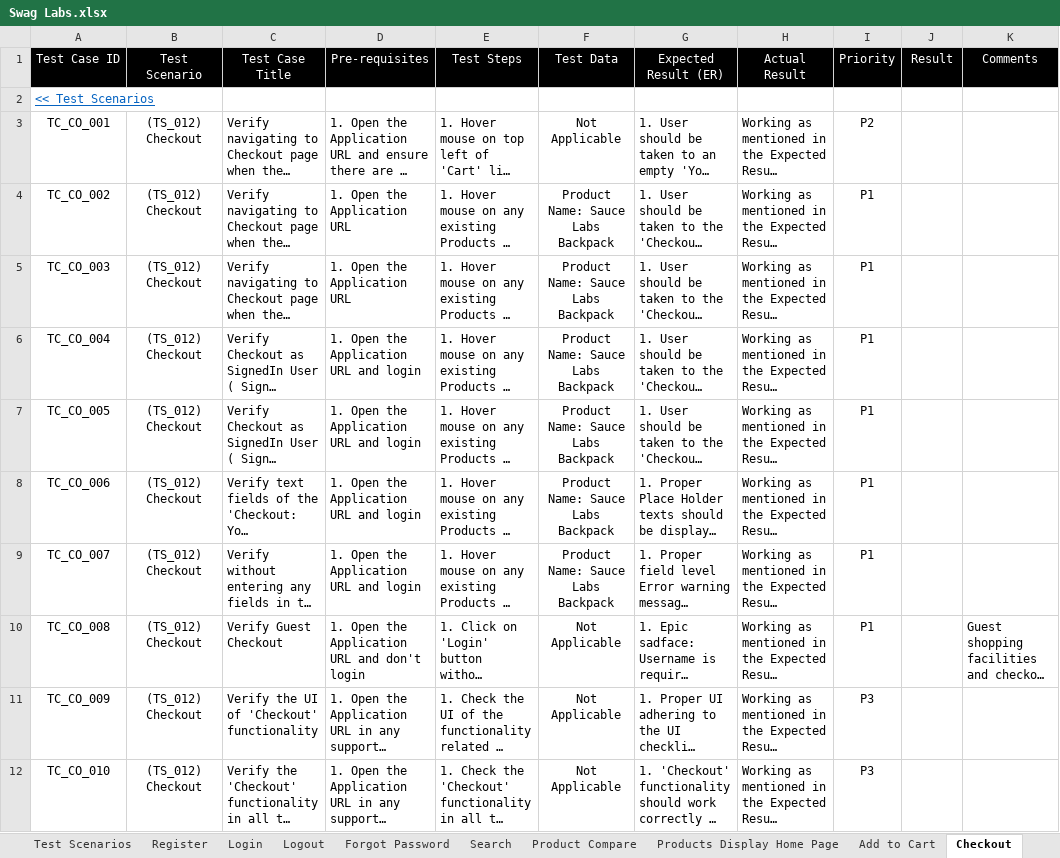
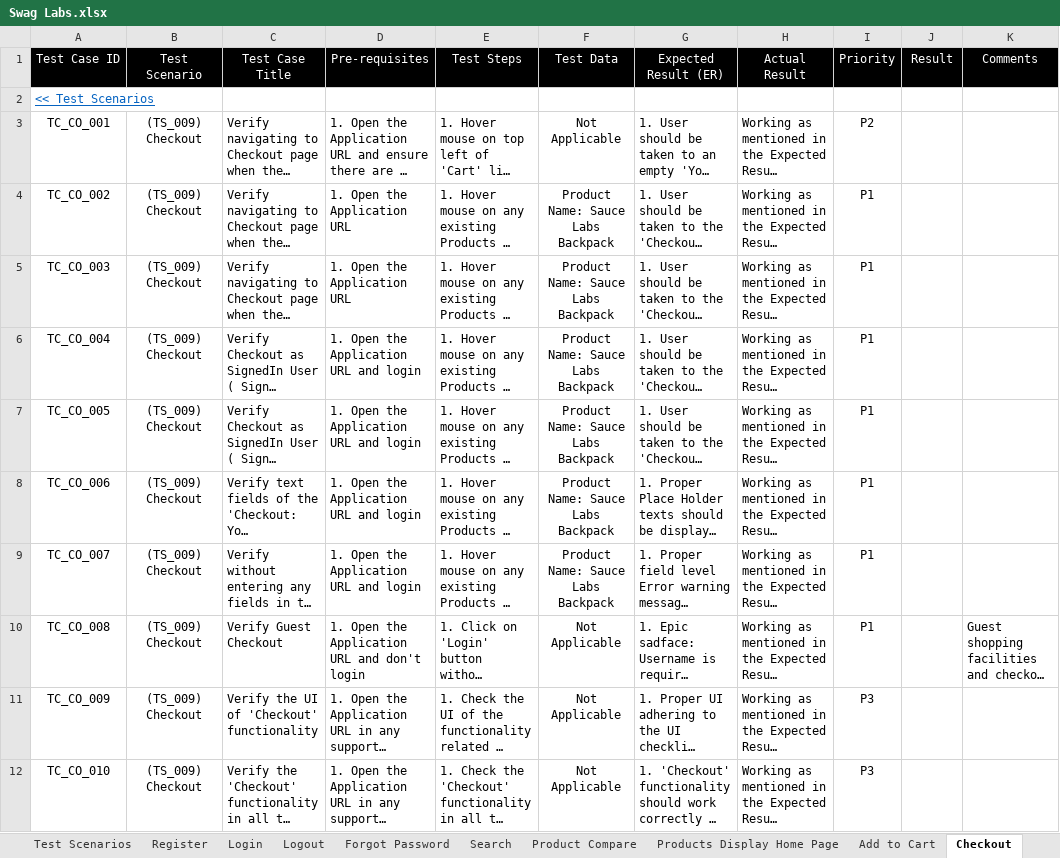
Before and after one commit to Arifin-113/SwagLabs-Manual_Testing, an Excel workbook: Swag Labs.xlsx, sheet Checkout, drawn as a sheet; long unchanged cells end in …; values as stored, in another font and other column widths than the file's, no borders; conditional formats not drawn; ↵ is a line break in a cell; the diff names each change by its address in the sheet, - before the commit and + after, or states it on an @@ line.

Commit message:
Add files via upload
Manually tested an open source ecommerce web application, Swag Labs

```diff
--- a/Swag Labs.xlsx (sheet Checkout)
+++ b/Swag Labs.xlsx (sheet Checkout)
-B3:B12 (Test Scenario): (TS_012) ↵ Checkout
+B3:B12 (Test Scenario): (TS_009) ↵ Checkout
```
Also changed, not shown: sheet Header Menu Footer Options, sheet Add to Cart, sheet Search.
